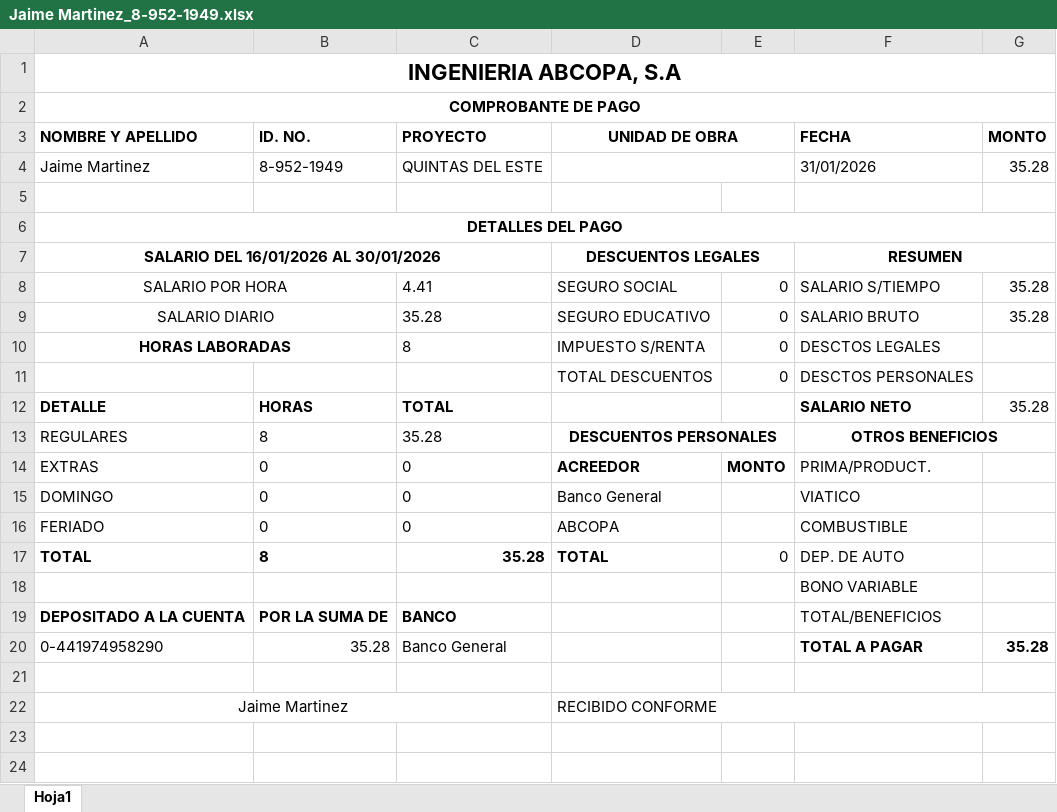
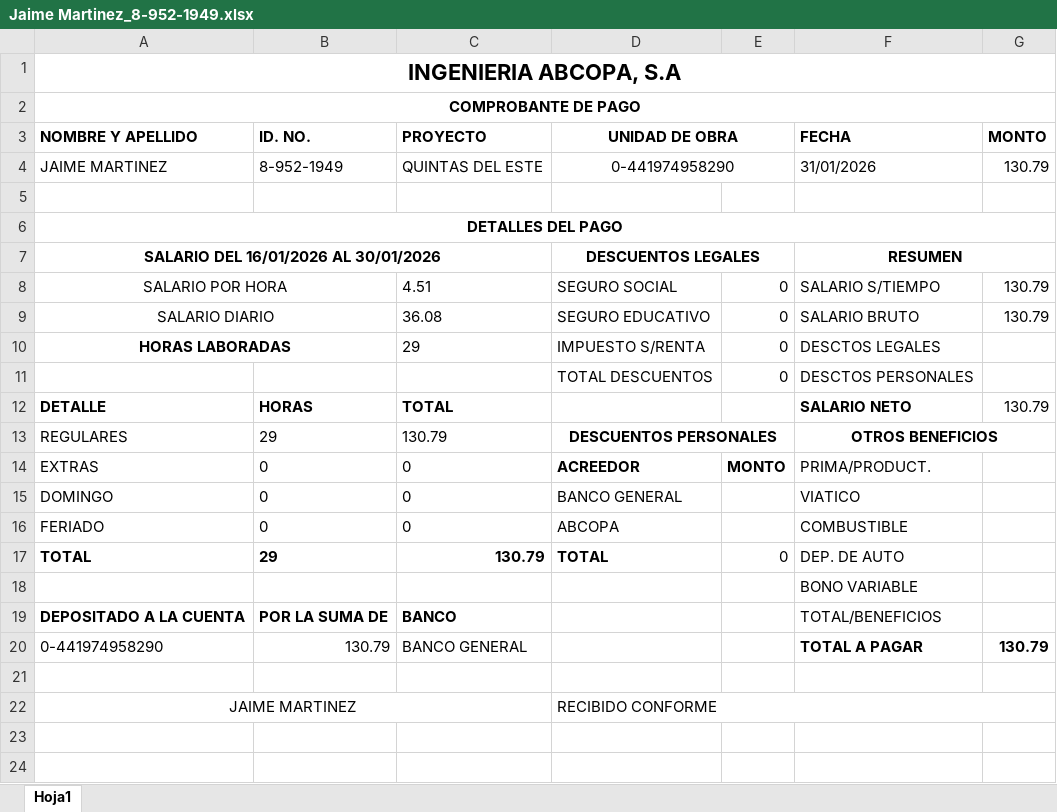
Before and after one commit to asumacst/Nomina_ABCOPA, an Excel workbook: datos/recibos_quincena_20260131/Jaime Martinez_8-952-1949.xlsx, sheet Hoja1, drawn as a sheet; only a part is shown; values as stored, in another font and other column widths than the file's, no borders; the diff covers the shown part only; the diff names each change by its address in the sheet, - before the commit and + after, or states it on an @@ line.

```diff
--- a/datos/recibos_quincena_20260131/Jaime Martinez_8-952-1949.xlsx (sheet Hoja1)
+++ b/datos/recibos_quincena_20260131/Jaime Martinez_8-952-1949.xlsx (sheet Hoja1)
-A4: Jaime Martinez
+A4: JAIME MARTINEZ
-D4: (empty)
+D4: 0-441974958290
-G4: 35.28
+G4: 130.79
-C8: 4.41
+C8: 4.51
-G8:G9: 35.28
+G8:G9: 130.79
-C9: 35.28
+C9: 36.08
-C10: 8
+C10: 29
-G12: 35.28
+G12: 130.79
-B13: 8
+B13: 29
-C13: 35.28
+C13: 130.79
-D15: Banco General
+D15: BANCO GENERAL
-B17: 8
+B17: 29
-C17: 35.28
+C17: 130.79
-B20: 35.28
+B20: 130.79
-C20: Banco General
+C20: BANCO GENERAL
-G20: 35.28
+G20: 130.79
-A22: Jaime Martinez
+A22: JAIME MARTINEZ
```
Also changed, not shown: 18 edited cells elsewhere in this sheet, datos/employees_information.xlsx, datos/nomina_quincenal_pago_20260131.xlsx, 49 other files.
